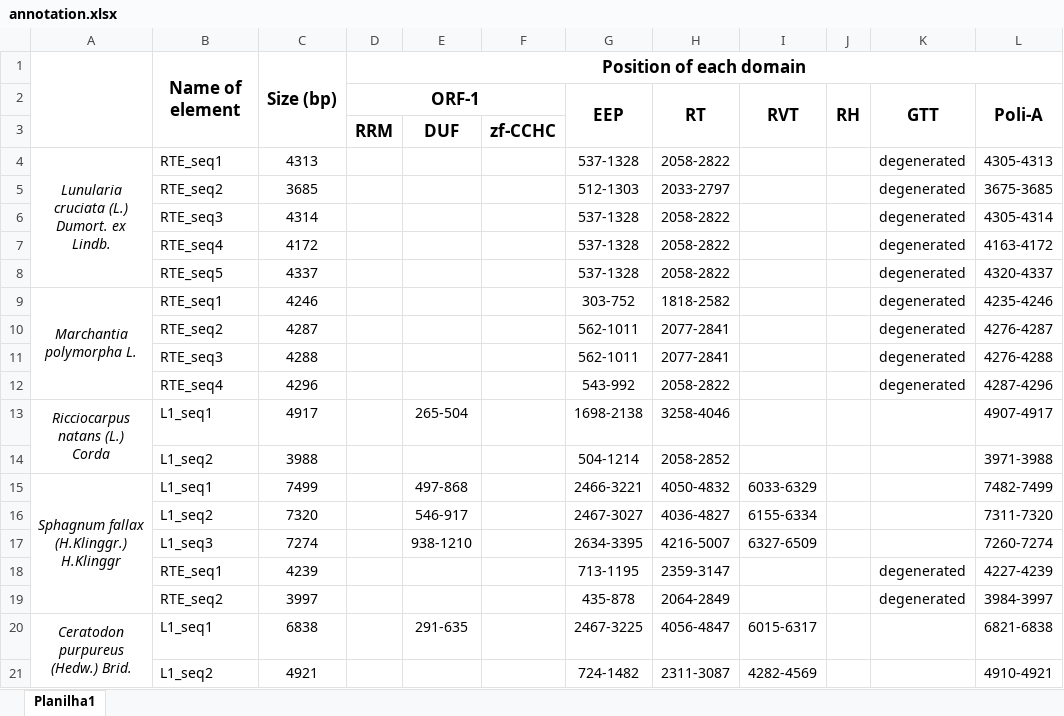
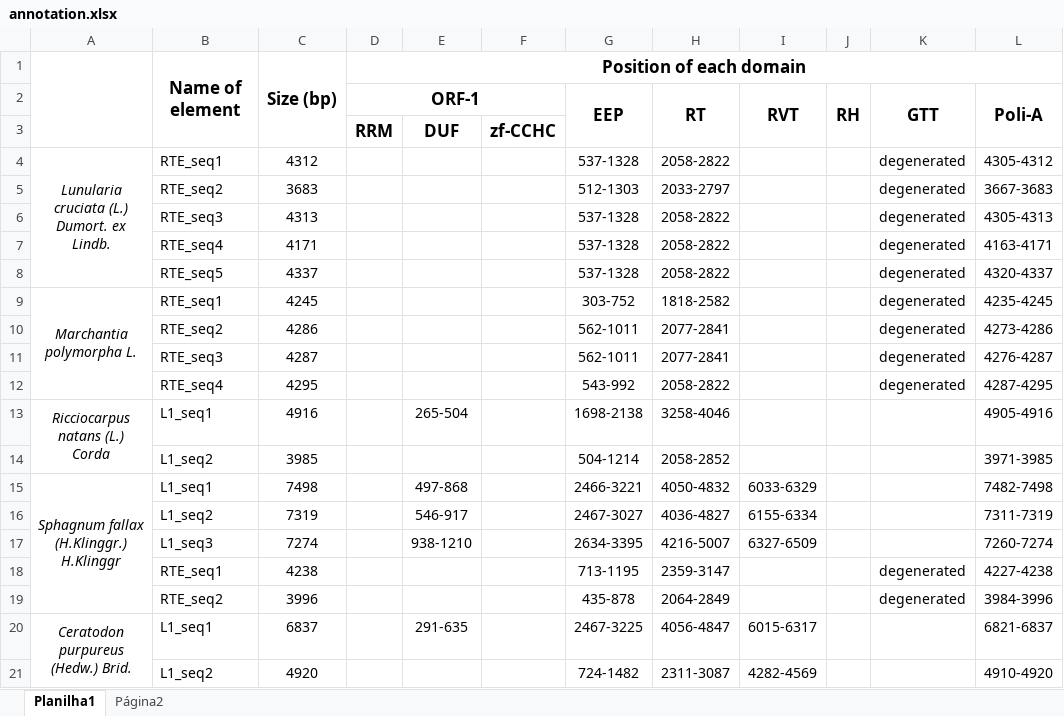
Before and after one commit to omatheuspimenta/LINEs_in_Plants, an Excel workbook: data/annotation.xlsx, sheet Planilha1, drawn as a sheet; only a part is shown; values as stored, in another font and other column widths than the file's, no borders; charts and pictures not drawn; the diff covers the shown part only; the diff names each change by its address in the sheet, - before the commit and + after, or states it on an @@ line.

```diff
--- a/data/annotation.xlsx (sheet Planilha1)
+++ b/data/annotation.xlsx (sheet Planilha1)
+sheet tab: Página2
-C4: 4313
+C4: 4312
-L4 (Poli-A): 4305-4313
+L4 (Poli-A): 4305-4312
-C5: 3685
+C5: 3683
-L5 (Poli-A): 3675-3685
+L5 (Poli-A): 3667-3683
-C6: 4314
+C6: 4313
-L6 (Poli-A): 4305-4314
+L6 (Poli-A): 4305-4313
-C7: 4172
+C7: 4171
-L7 (Poli-A): 4163-4172
+L7 (Poli-A): 4163-4171
-C9: 4246
+C9: 4245
-L9 (Poli-A): 4235-4246
+L9 (Poli-A): 4235-4245
-C10: 4287
+C10: 4286
-L10 (Poli-A): 4276-4287
+L10 (Poli-A): 4273-4286
-C11: 4288
+C11: 4287
-L11 (Poli-A): 4276-4288
+L11 (Poli-A): 4276-4287
-C12: 4296
+C12: 4295
-L12 (Poli-A): 4287-4296
+L12 (Poli-A): 4287-4295
-C13: 4917
+C13: 4916
-L13 (Poli-A): 4907-4917
+L13 (Poli-A): 4905-4916
-C14: 3988
+C14: 3985
-L14 (Poli-A): 3971-3988
+L14 (Poli-A): 3971-3985
-C15: 7499
+C15: 7498
-L15 (Poli-A): 7482-7499
+L15 (Poli-A): 7482-7498
-C16: 7320
+C16: 7319
-L16 (Poli-A): 7311-7320
+L16 (Poli-A): 7311-7319
-C18: 4239
+C18: 4238
-L18 (Poli-A): 4227-4239
+L18 (Poli-A): 4227-4238
-C19: 3997
+C19: 3996
-L19 (Poli-A): 3984-3997
+L19 (Poli-A): 3984-3996
-C20: 6838
+C20: 6837
-L20 (Poli-A): 6821-6838
+L20 (Poli-A): 6821-6837
-C21: 4921
+C21: 4920
-L21 (Poli-A): 4910-4921
+L21 (Poli-A): 4910-4920
```
Also changed, not shown: 1 added row, 1 removed row, 338 edited cells and merged cells elsewhere in this sheet, charts or pictures, data/metadata.xlsx, 5 other files.
